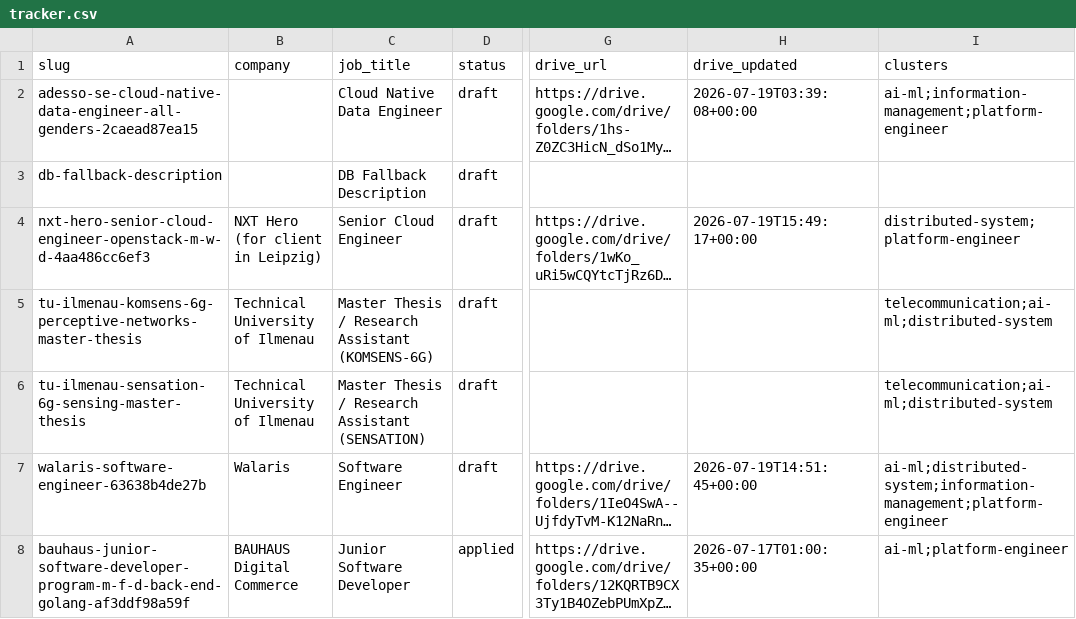
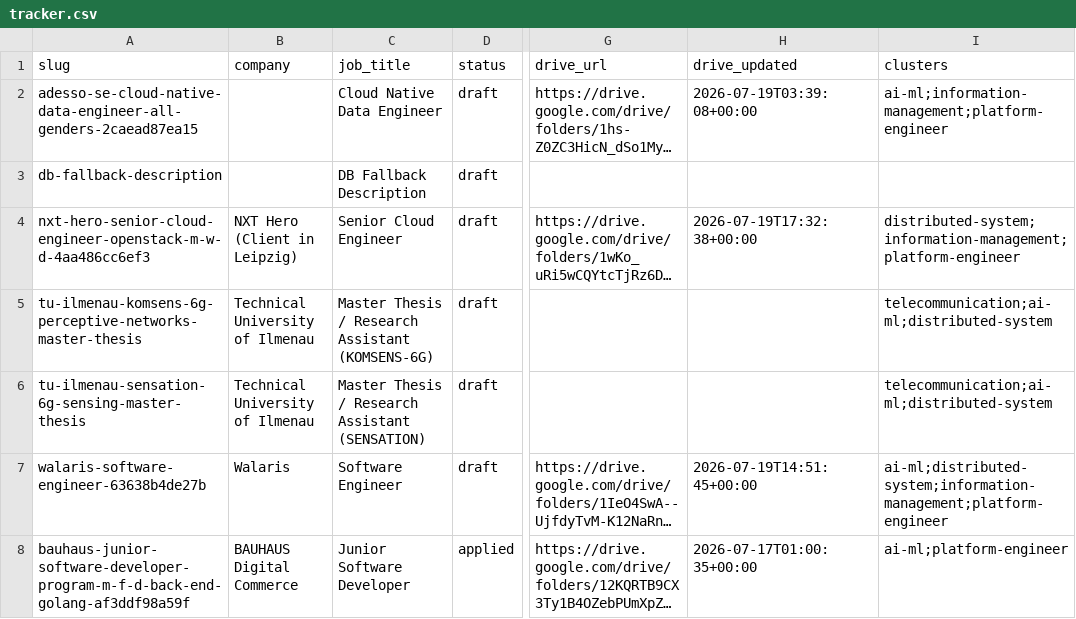
Before and after one commit to radheem/my-cv, a CSV file: applications/tracker.csv, drawn as a sheet; only a part is shown, gaps mark what is left out; long unchanged cells end in …; the diff names each change by its address in the sheet, - before the commit and + after, or states it on an @@ line.

Commit message:
chore: Regenerate nxt-hero cloud application with new 5G research internship CV

```diff
--- a/applications/tracker.csv
+++ b/applications/tracker.csv
-B4 (company): NXT Hero (for client in Leipzig)
+B4 (company): NXT Hero (Client in Leipzig)
-H4 (drive_updated): 2026-07-19T15:49:17+00:00
+H4 (drive_updated): 2026-07-19T17:32:38+00:00
-I4 (clusters): distributed-system;platform-engineer
+I4 (clusters): distributed-system;information-management;platform-engineer
```
Also changed, not shown: 9 other files.
